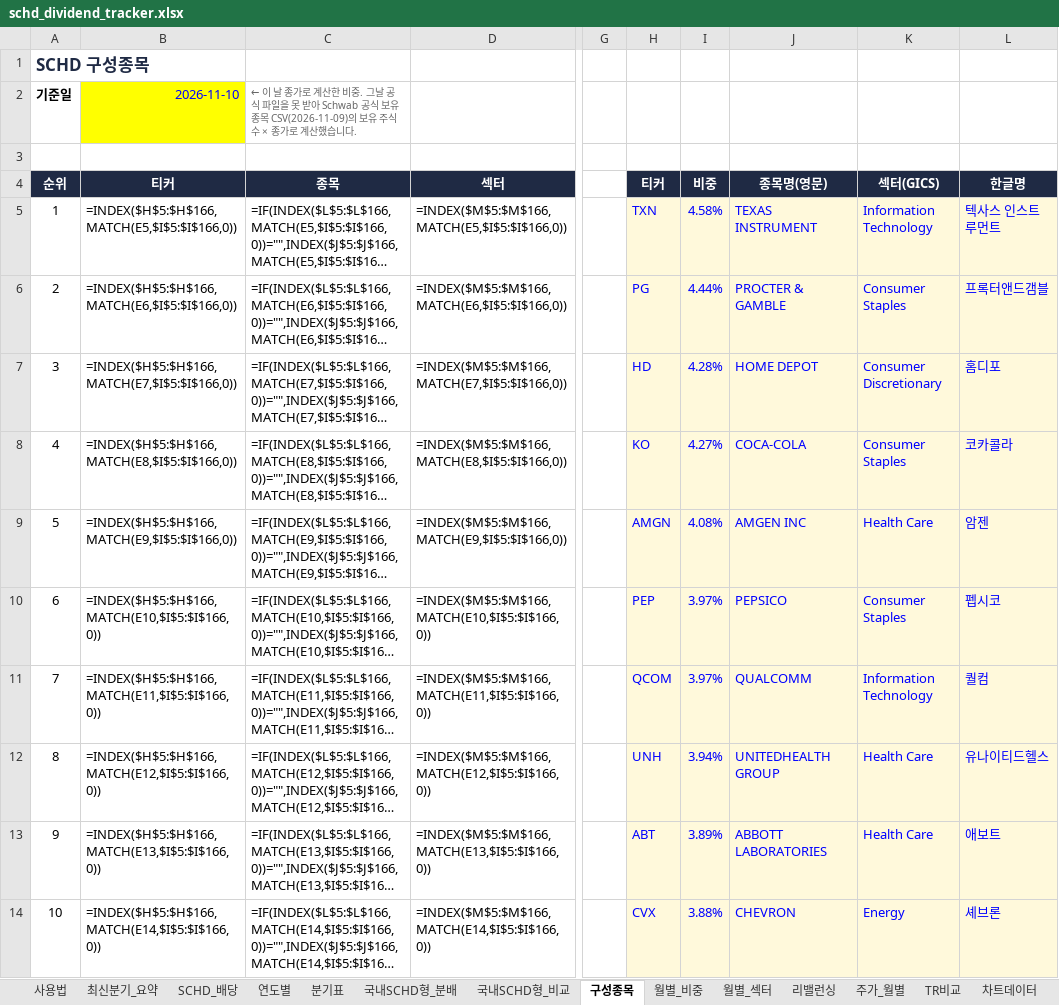
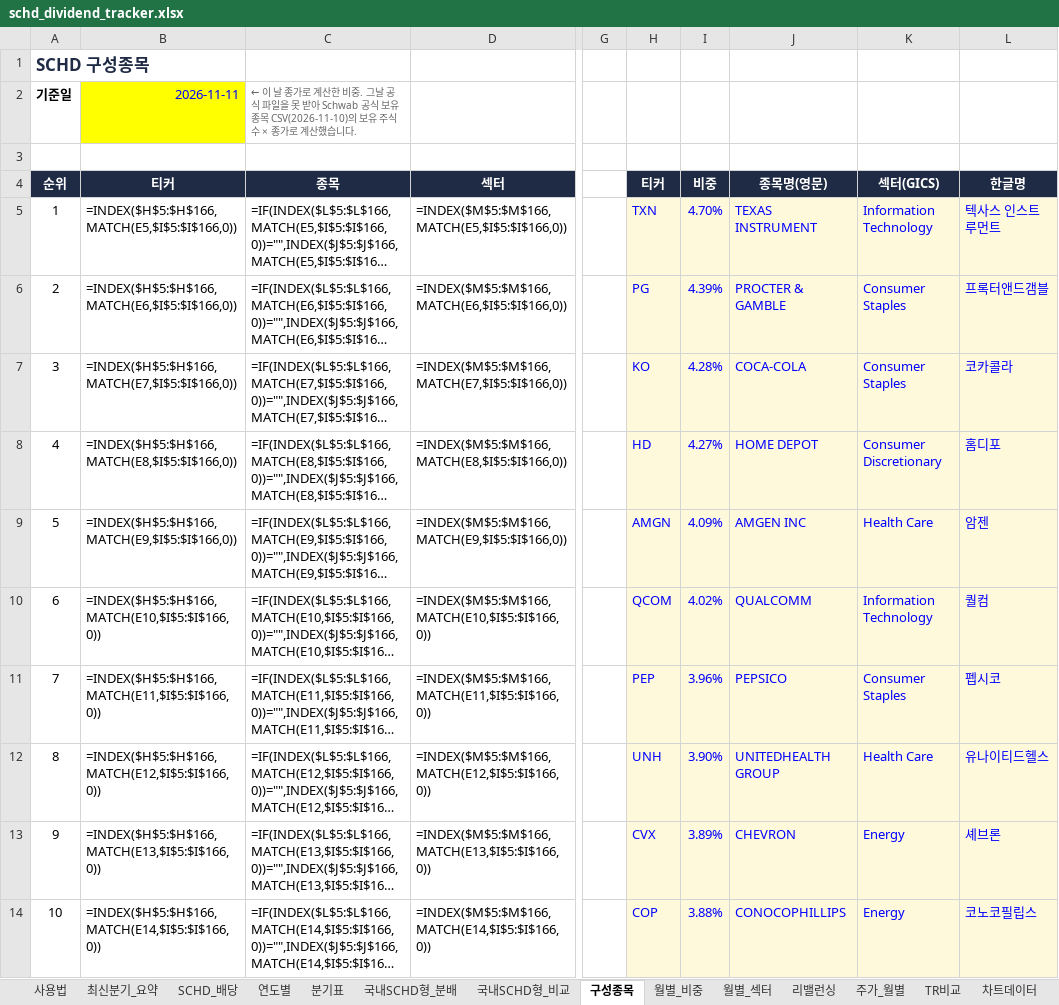
Before and after one commit to ttokjaeTV/schd-tracker, an Excel workbook: downloads/schd_dividend_tracker.xlsx, sheet 구성종목, drawn as a sheet; only a part is shown, gaps mark what is left out; long unchanged cells end in …; values as stored, in another font and other column widths than the file's, no borders; formulas without a stored value are shown as written; charts and pictures not drawn; the diff covers the shown part only; the diff names each change by its address in the sheet, - before the commit and + after, or states it on an @@ line.

```diff
--- a/downloads/schd_dividend_tracker.xlsx (sheet 구성종목)
+++ b/downloads/schd_dividend_tracker.xlsx (sheet 구성종목)
-B2 (티커): 2026-11-10
+B2 (티커): 2026-11-11
-C2 (종목): …유종목 CSV(2026-11-09)의 보유…
+C2 (종목): …유종목 CSV(2026-11-10)의 보유…
-I5 (비중): 4.58%
+I5 (비중): 4.70%
-I6 (비중): 4.44%
+I6 (비중): 4.39%
-H7 (티커): HD
+H7 (티커): KO
-J7 (종목명(영문)): HOME DEPOT
+J7 (종목명(영문)): COCA-COLA
-K7 (섹터(GICS)): Consumer Discretionary
+K7 (섹터(GICS)): Consumer Staples
-L7 (한글명): 홈디포
+L7 (한글명): 코카콜라
-H8 (티커): KO
+H8 (티커): HD
-J8 (종목명(영문)): COCA-COLA
+J8 (종목명(영문)): HOME DEPOT
-K8 (섹터(GICS)): Consumer Staples
+K8 (섹터(GICS)): Consumer Discretionary
-L8 (한글명): 코카콜라
+L8 (한글명): 홈디포
-I9 (비중): 4.08%
+I9 (비중): 4.09%
-H10 (티커): PEP
+H10 (티커): QCOM
-I10 (비중): 3.97%
+I10 (비중): 4.02%
-J10 (종목명(영문)): PEPSICO
+J10 (종목명(영문)): QUALCOMM
-K10 (섹터(GICS)): Consumer Staples
+K10 (섹터(GICS)): Information Technology
-L10 (한글명): 펩시코
+L10 (한글명): 퀄컴
-H11 (티커): QCOM
+H11 (티커): PEP
-I11 (비중): 3.97%
+I11 (비중): 3.96%
-J11 (종목명(영문)): QUALCOMM
+J11 (종목명(영문)): PEPSICO
-K11 (섹터(GICS)): Information Technology
+K11 (섹터(GICS)): Consumer Staples
-L11 (한글명): 퀄컴
+L11 (한글명): 펩시코
-I12 (비중): 3.94%
+I12 (비중): 3.90%
-H13 (티커): ABT
+H13 (티커): CVX
-J13 (종목명(영문)): ABBOTT LABORATORIES
+J13 (종목명(영문)): CHEVRON
-K13 (섹터(GICS)): Health Care
+K13 (섹터(GICS)): Energy
-L13 (한글명): 애보트
+L13 (한글명): 셰브론
-H14 (티커): CVX
+H14 (티커): COP
-J14 (종목명(영문)): CHEVRON
+J14 (종목명(영문)): CONOCOPHILLIPS
-L14 (한글명): 셰브론
+L14 (한글명): 코노코필립스
```
Also changed, not shown: 11 added rows, 11 removed rows, 56 edited cells and row numbers in column A elsewhere in this sheet, sheet 국내SCHD형_비교, sheet TR비교, sheet 국내SCHD형_분배, sheet 주가_월별, sheet 최신분기_요약, sheet 사용법, charts or pictures, 5 other files.
